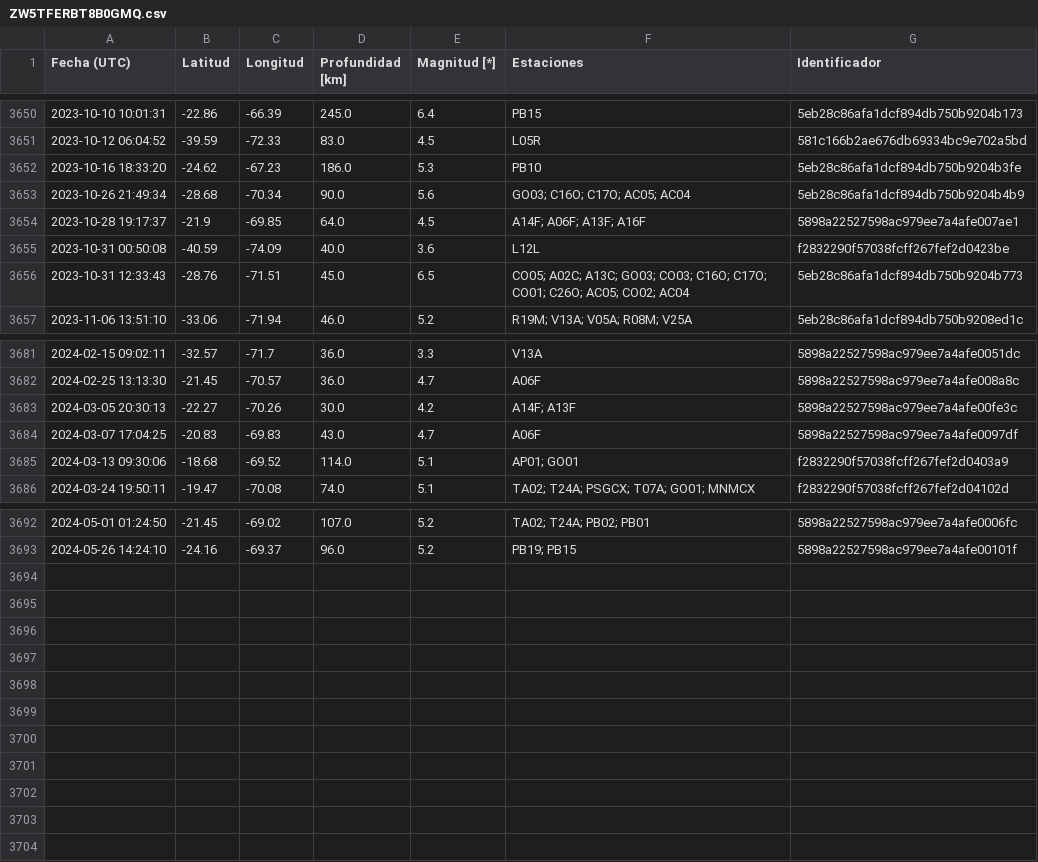
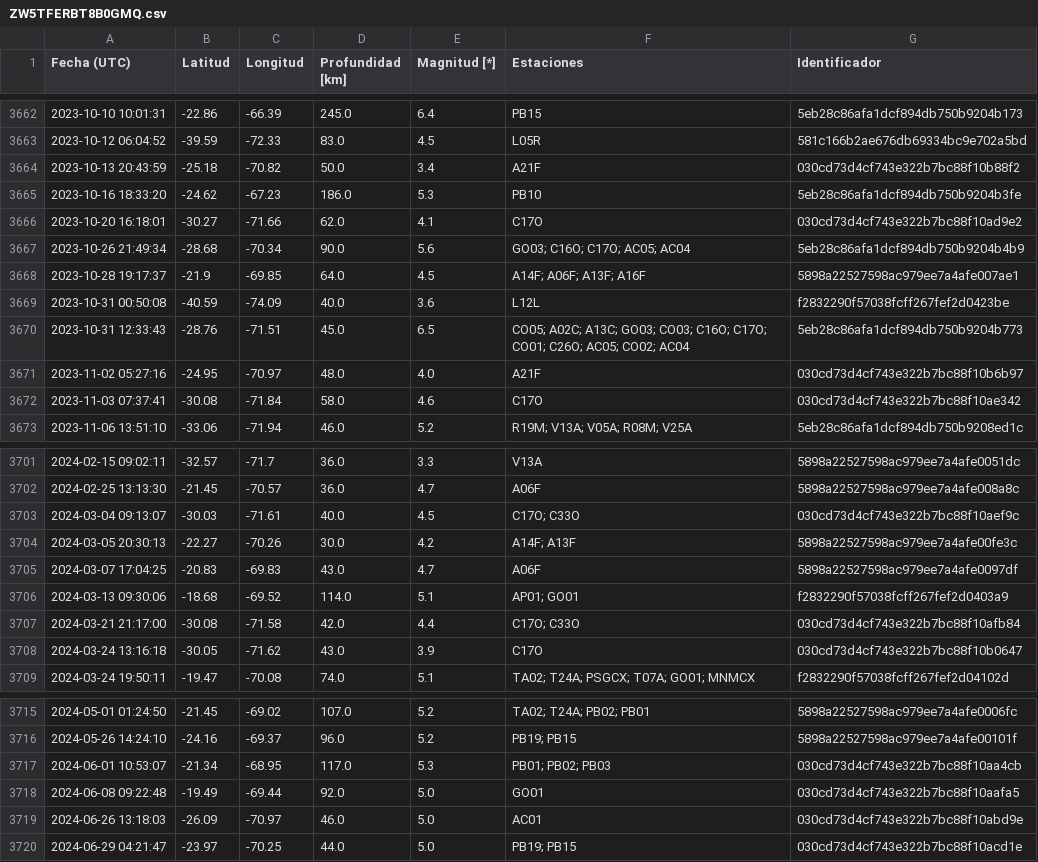
Before and after one commit to sebacastroh/chileanSeismicDatabase, a CSV file: src/data/eventLists/ZW5TFERBT8B0GMQ.csv, drawn as a sheet; only a part is shown, gaps mark what is left out; the diff covers the shown part only; the diff names each change by its address in the sheet, - before the commit and + after, or states it on an @@ line.

```diff
--- a/src/data/eventLists/ZW5TFERBT8B0GMQ.csv
+++ b/src/data/eventLists/ZW5TFERBT8B0GMQ.csv
+row 3664: 2023-10-13 20:43:59 | -25.18 | -70.82 | 50.0 | 3.4 | A21F | 030cd73d4cf743e322b7bc88f10b88f2
+row 3666: 2023-10-20 16:18:01 | -30.27 | -71.66 | 62.0 | 4.1 | C17O | 030cd73d4cf743e322b7bc88f10ad9e2
+row 3671: 2023-11-02 05:27:16 | -24.95 | -70.97 | 48.0 | 4.0 | A21F | 030cd73d4cf743e322b7bc88f10b6b97
+row 3672: 2023-11-03 07:37:41 | -30.08 | -71.84 | 58.0 | 4.6 | C17O | 030cd73d4cf743e322b7bc88f10ae342
+row 3703: 2024-03-04 09:13:07 | -30.03 | -71.61 | 40.0 | 4.5 | C17O; C33O | 030cd73d4cf743e322b7bc88f10aef9c
+row 3707: 2024-03-21 21:17:00 | -30.08 | -71.58 | 42.0 | 4.4 | C17O; C33O | 030cd73d4cf743e322b7bc88f10afb84
+row 3708: 2024-03-24 13:16:18 | -30.05 | -71.62 | 43.0 | 3.9 | C17O | 030cd73d4cf743e322b7bc88f10b0647
+row 3717: 2024-06-01 10:53:07 | -21.34 | -68.95 | 117.0 | 5.3 | PB01; PB02; PB03 | 030cd73d4cf743e322b7bc88f10aa4cb
+row 3718: 2024-06-08 09:22:48 | -19.49 | -69.44 | 92.0 | 5.0 | GO01 | 030cd73d4cf743e322b7bc88f10aafa5
+row 3719: 2024-06-26 13:18:03 | -26.09 | -70.97 | 46.0 | 5.0 | AC01 | 030cd73d4cf743e322b7bc88f10abd9e
+row 3720: 2024-06-29 04:21:47 | -23.97 | -70.25 | 44.0 | 5.0 | PB19; PB15 | 030cd73d4cf743e322b7bc88f10acd1e
```
Also changed, not shown: 16 added rows and 2 moved rows elsewhere in this file, src/data/events.csv, 1 other file.
